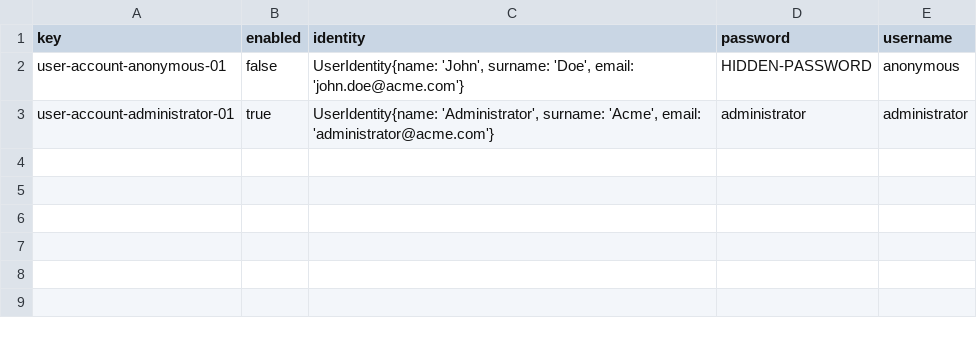
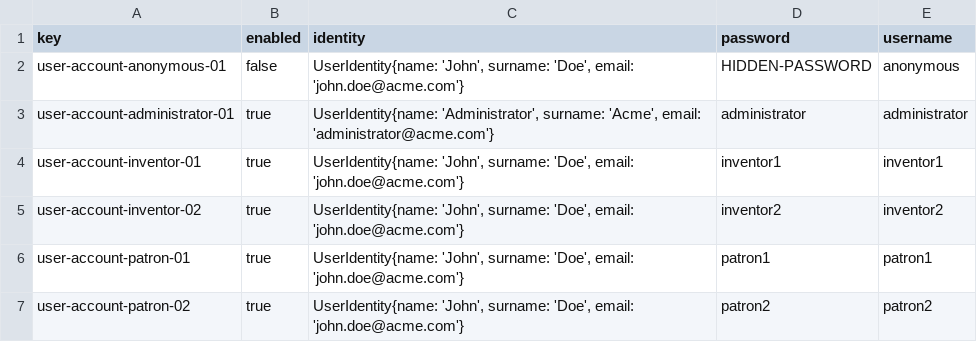
Before and after one commit to Marioespiro/Acme-Toolkit, a CSV file: src/main/webapp/WEB-INF/resources/initial-data/user-account.csv, drawn as a sheet.

Commit message:
TASK 045 AND TASK 046: Fixed data

```diff
--- a/src/main/webapp/WEB-INF/resources/initial-data/user-account.csv
+++ b/src/main/webapp/WEB-INF/resources/initial-data/user-account.csv
@@ -3 +3,5 @@ user-account-anonymous-01,false,"UserIdentity{name: 'John', surname: 'Doe', emai
 user-account-administrator-01,true,"UserIdentity{name: 'Administrator', surname: 'Acme', email: 'administrator@acme.com'}",administrator,administrator
+user-account-inventor-01,true,"UserIdentity{name: 'John', surname: 'Doe', email: 'john.doe@acme.com'}",inventor1,inventor1
+user-account-inventor-02,true,"UserIdentity{name: 'John', surname: 'Doe', email: 'john.doe@acme.com'}",inventor2,inventor2
+user-account-patron-01,true,"UserIdentity{name: 'John', surname: 'Doe', email: 'john.doe@acme.com'}",patron1,patron1
+user-account-patron-02,true,"UserIdentity{name: 'John', surname: 'Doe', email: 'john.doe@acme.com'}",patron2,patron2
```
Also changed, not shown: 3 other files.
